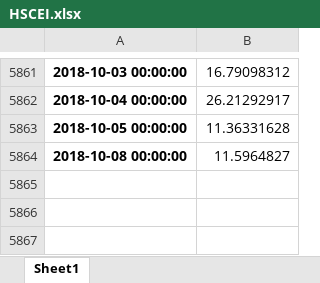
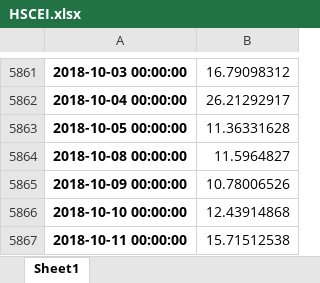
Before and after one commit to dxcv/Valyrian, an Excel workbook: liquidity/data/liquidity/HSCEI.xlsx, sheet Sheet1, drawn as a sheet; only a part is shown, gaps mark what is left out; values as stored, in another font and other column widths than the file's, no borders; the diff names each change by its address in the sheet, - before the commit and + after, or states it on an @@ line.

```diff
--- a/liquidity/data/liquidity/HSCEI.xlsx (sheet Sheet1)
+++ b/liquidity/data/liquidity/HSCEI.xlsx (sheet Sheet1)
+row 5865: 2018-10-09 00:00:00 | 10.78006526
+row 5866: 2018-10-10 00:00:00 | 12.43914868
+row 5867: 2018-10-11 00:00:00 | 15.71512538
```
Also changed, not shown: liquidity/data/liquidity/HSI.xlsx, risk parity portfolio/data/stats.xlsx, 23 other files.
